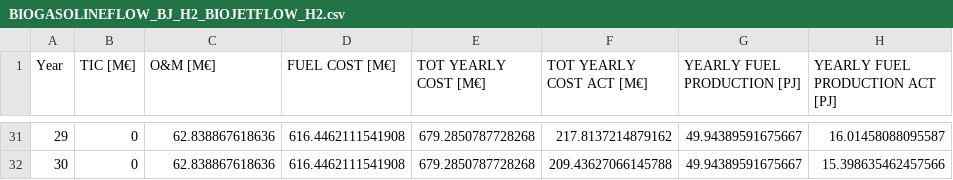
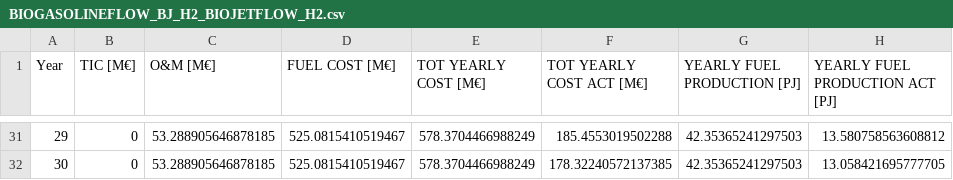
Before and after one commit to FrugisRoss/Master-Thesis-Data, a CSV file: BIOGASOLINEFLOW_BJ_H2_BIOJETFLOW_H2.csv, drawn as a sheet; only a part is shown, gaps mark what is left out; the diff covers the shown part only.

```diff
--- a/BIOGASOLINEFLOW_BJ_H2_BIOJETFLOW_H2.csv
+++ b/BIOGASOLINEFLOW_BJ_H2_BIOJETFLOW_H2.csv
@@ -31,2 +31,2 @@ Year,TIC [M€],O&M [M€],FUEL COST [M€],TOT YEARLY COST [M€],TOT YEARLY CO
-29,0,62.838867618636,616.4462111541908,679.2850787728268,217.8137214879162,49.94389591675667,16.01458088095587
-30,0,62.838867618636,616.4462111541908,679.2850787728268,209.43627066145788,49.94389591675667,15.398635462457566
+29,0,53.288905646878185,525.0815410519467,578.3704466988249,185.4553019502288,42.35365241297503,13.580758563608812
+30,0,53.288905646878185,525.0815410519467,578.3704466988249,178.32240572137385,42.35365241297503,13.058421695777705
```
Also changed, not shown: 171 edited cells elsewhere in this file, AMMONIA_FLOW.csv, EME_GASOLINE_FLOW_EME_JET_FLOW_EME_LPG_FLOW.csv, 8 other files.
